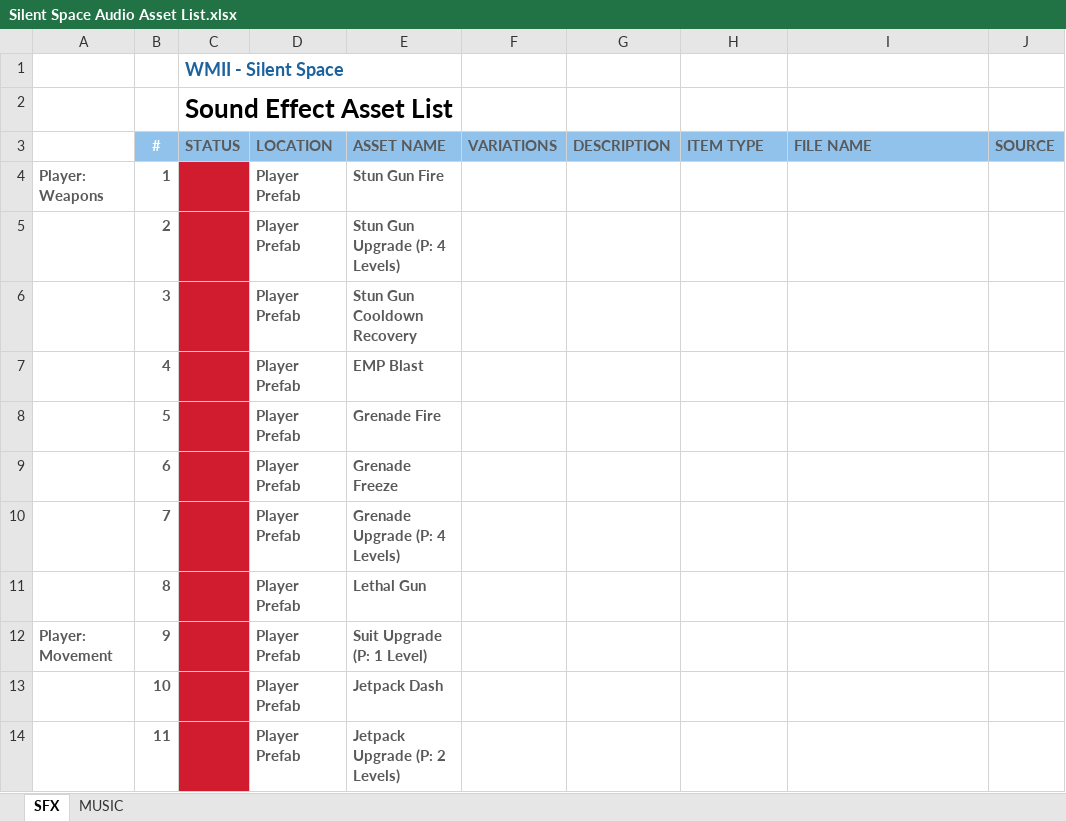
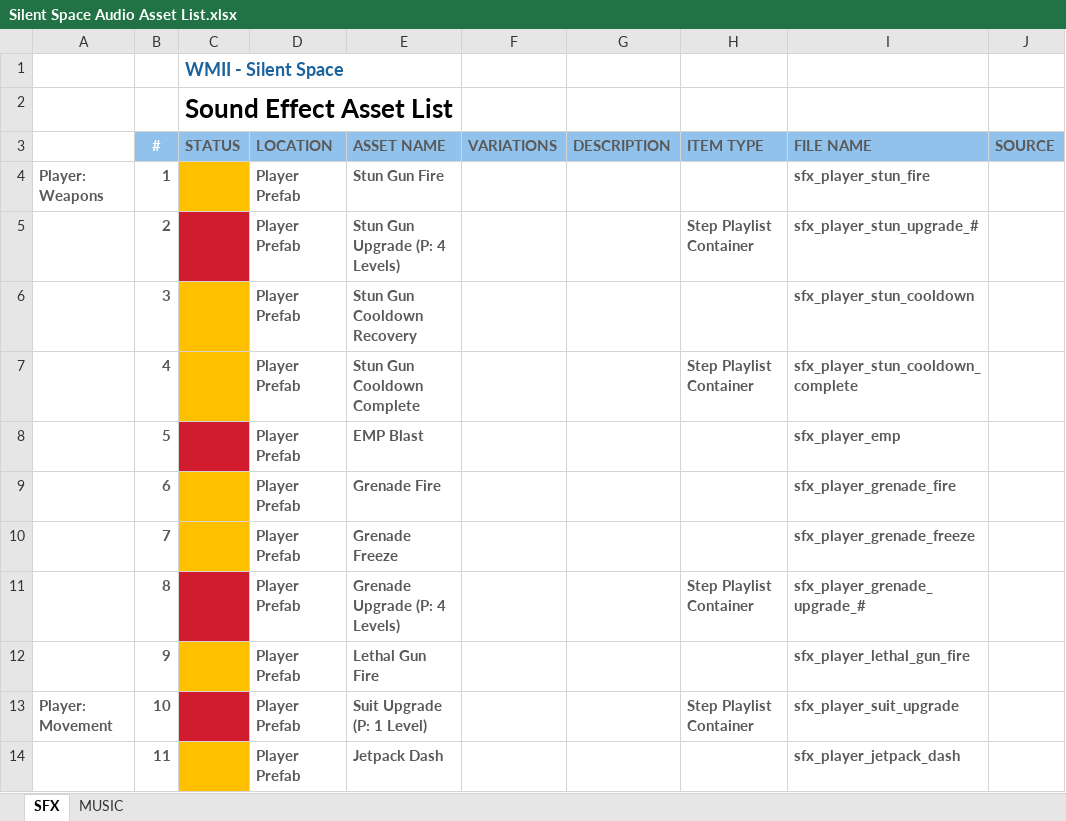
Before and after one commit to Officialwmii/MetroidvaniaHorrorGame, an Excel workbook: Assets/Audio/Silent Space Audio Asset List.xlsx, sheet SFX, drawn as a sheet; only a part is shown; values as stored, in another font and other column widths than the file's, no borders; table styles not drawn; the diff covers the shown part only; the diff names each change by its address in the sheet, - before the commit and + after, or states it on an @@ line.

```diff
--- a/Assets/Audio/Silent Space Audio Asset List.xlsx (sheet SFX)
+++ b/Assets/Audio/Silent Space Audio Asset List.xlsx (sheet SFX)
-C4 fill: #D11C2F
+C4 fill: #FFC000
-I4 (FILE NAME): (empty)
+I4 (FILE NAME): sfx_player_stun_fire
-H5 (ITEM TYPE): (empty)
+H5 (ITEM TYPE): Step Playlist Container
-I5 (FILE NAME): (empty)
+I5 (FILE NAME): sfx_player_stun_upgrade_#
-C6:C7 fill: #D11C2F
+C6:C7 fill: #FFC000
-I6 (FILE NAME): (empty)
+I6 (FILE NAME): sfx_player_stun_cooldown
-E7 (ASSET NAME): EMP Blast
+E7 (ASSET NAME): Stun Gun Cooldown Complete
-H7 (ITEM TYPE): (empty)
+H7 (ITEM TYPE): Step Playlist Container
-I7 (FILE NAME): (empty)
+I7 (FILE NAME): sfx_player_stun_cooldown_complete
-E8 (ASSET NAME): Grenade Fire
+E8 (ASSET NAME): EMP Blast
-I8 (FILE NAME): (empty)
+I8 (FILE NAME): sfx_player_emp
-C9:C10 fill: #D11C2F
+C9:C10 fill: #FFC000
-E9 (ASSET NAME): Grenade Freeze
+E9 (ASSET NAME): Grenade Fire
-I9 (FILE NAME): (empty)
+I9 (FILE NAME): sfx_player_grenade_fire
-E10 (ASSET NAME): Grenade Upgrade (P: 4 Levels)
+E10 (ASSET NAME): Grenade Freeze
-I10 (FILE NAME): (empty)
+I10 (FILE NAME): sfx_player_grenade_freeze
-E11 (ASSET NAME): Lethal Gun
+E11 (ASSET NAME): Grenade Upgrade (P: 4 Levels)
-H11 (ITEM TYPE): (empty)
+H11 (ITEM TYPE): Step Playlist Container
-I11 (FILE NAME): (empty)
+I11 (FILE NAME): sfx_player_grenade_upgrade_#
-A12: Player: Movement
+A12: (empty)
-C12 fill: #D11C2F
+C12 fill: #FFC000
-E12 (ASSET NAME): Suit Upgrade (P: 1 Level)
+E12 (ASSET NAME): Lethal Gun Fire
-I12 (FILE NAME): (empty)
+I12 (FILE NAME): sfx_player_lethal_gun_fire
-A13: (empty)
+A13: Player: Movement
-E13 (ASSET NAME): Jetpack Dash
+E13 (ASSET NAME): Suit Upgrade (P: 1 Level)
-H13 (ITEM TYPE): (empty)
+H13 (ITEM TYPE): Step Playlist Container
-I13 (FILE NAME): (empty)
+I13 (FILE NAME): sfx_player_suit_upgrade
-C14 fill: #D11C2F
+C14 fill: #FFC000
-E14 (ASSET NAME): Jetpack Upgrade (P: 2 Levels)
+E14 (ASSET NAME): Jetpack Dash
-I14 (FILE NAME): (empty)
+I14 (FILE NAME): sfx_player_jetpack_dash
```
Also changed, not shown: 6 added rows, 145 edited cells and cell formats elsewhere in this sheet, 22 other files.
